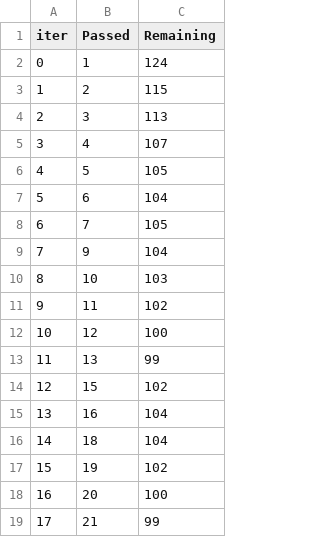
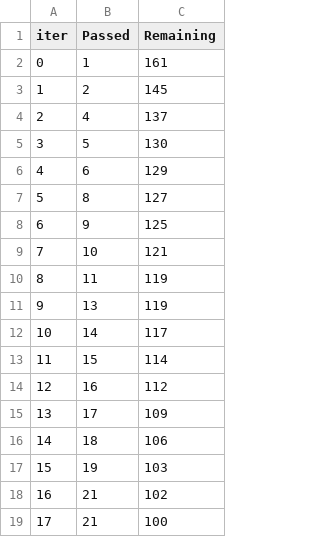
Before and after one commit to pratyaksh2299/MLProject, a TSV file: catboost_info/time_left.tsv, drawn as a sheet; only a part is shown; the diff covers the shown part only.

```diff
--- a/catboost_info/time_left.tsv
+++ b/catboost_info/time_left.tsv
@@ -1,19 +1,19 @@
 iter	Passed	Remaining
-0	1	124
-1	2	115
-2	3	113
-3	4	107
-4	5	105
-5	6	104
-6	7	105
-7	9	104
-8	10	103
-9	11	102
-10	12	100
-11	13	99
-12	15	102
-13	16	104
-14	18	104
-15	19	102
-16	20	100
-17	21	99
+0	1	161
+1	2	145
+2	4	137
+3	5	130
+4	6	129
+5	8	127
+6	9	125
+7	10	121
+8	11	119
+9	13	119
+10	14	117
+11	15	114
+12	16	112
+13	17	109
+14	18	106
+15	19	103
+16	21	102
+17	21	100
```
Also changed, not shown: 149 edited cells elsewhere in this file, 10 other files.
